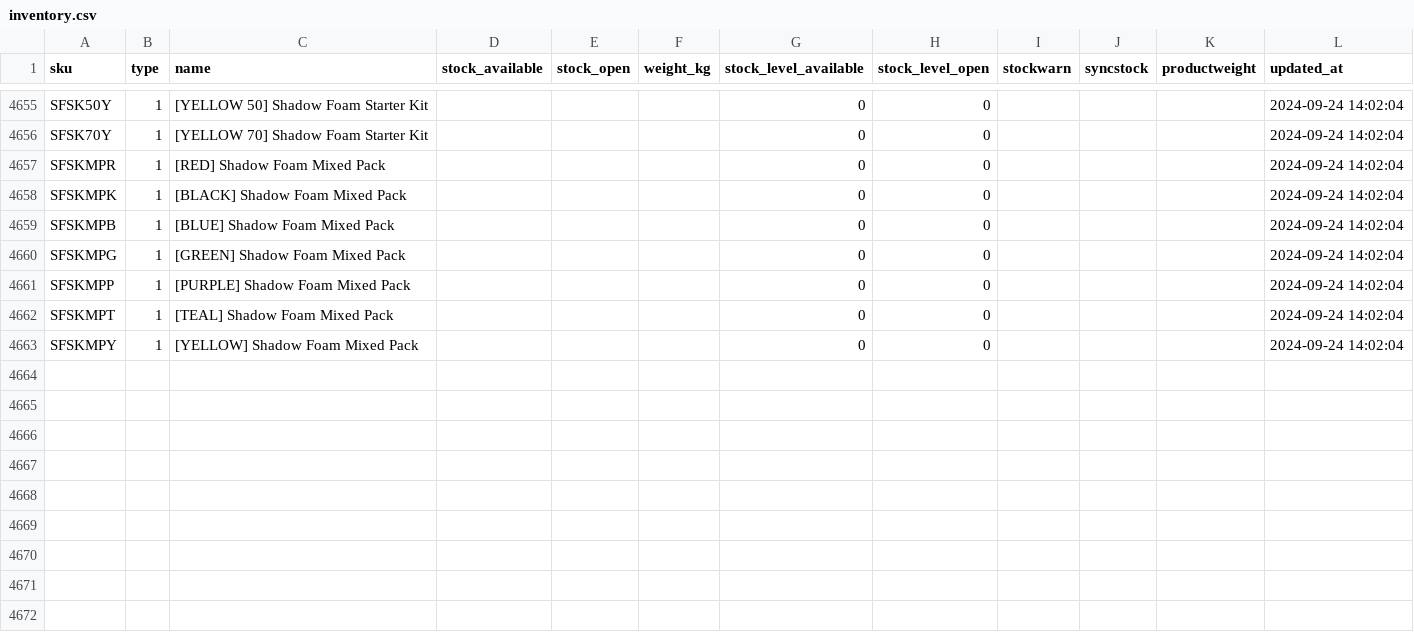
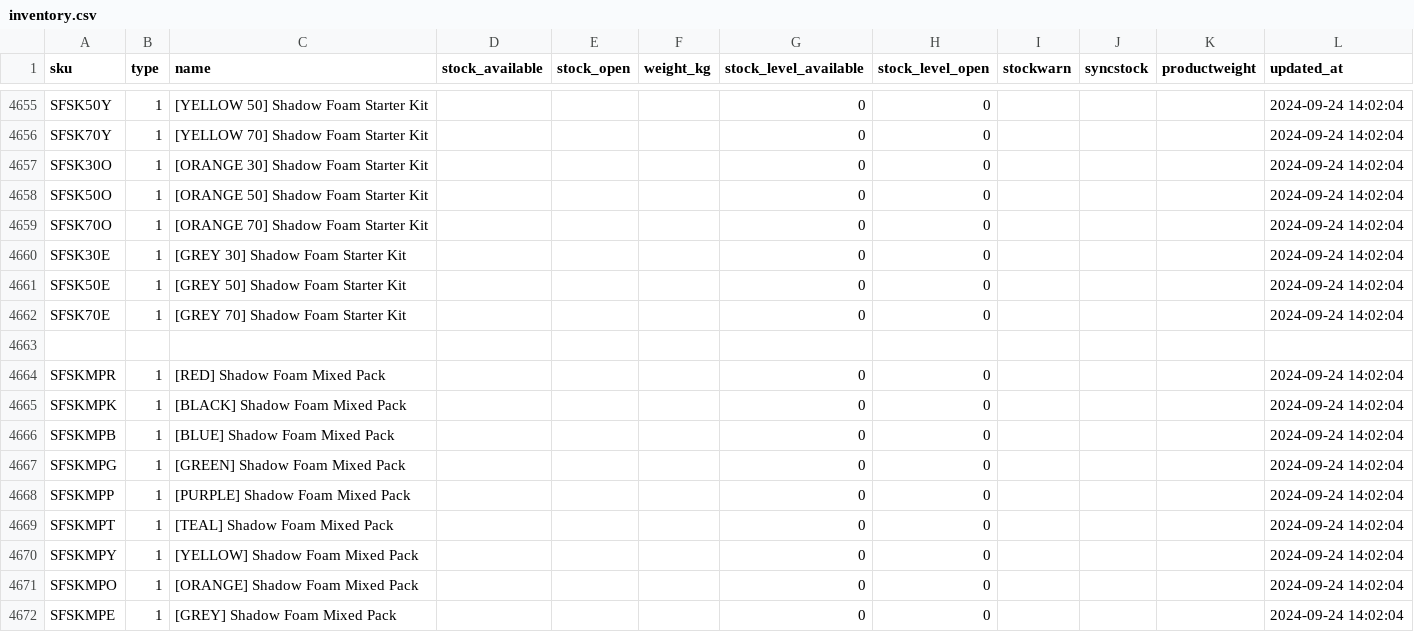
Before and after one commit to An6el-01/Cloud_Cut, a CSV file: cloud_cut/src/data/inventory.csv, drawn as a sheet; only a part is shown, gaps mark what is left out.

Commit message:
Added starter and mixed packs to nest.

```diff
--- a/cloud_cut/src/data/inventory.csv
+++ b/cloud_cut/src/data/inventory.csv
@@ -4656,2 +4656,9 @@ SFSK50Y,1,"[YELLOW 50] Shadow Foam Starter Kit",,,,0,0,,,,2024-09-24 14:02:04
 SFSK70Y,1,"[YELLOW 70] Shadow Foam Starter Kit",,,,0,0,,,,2024-09-24 14:02:04
+SFSK30O,1,"[ORANGE 30] Shadow Foam Starter Kit",,,,0,0,,,,2024-09-24 14:02:04
+SFSK50O,1,"[ORANGE 50] Shadow Foam Starter Kit",,,,0,0,,,,2024-09-24 14:02:04
+SFSK70O,1,"[ORANGE 70] Shadow Foam Starter Kit",,,,0,0,,,,2024-09-24 14:02:04
+SFSK30E,1,"[GREY 30] Shadow Foam Starter Kit",,,,0,0,,,,2024-09-24 14:02:04
+SFSK50E,1,"[GREY 50] Shadow Foam Starter Kit",,,,0,0,,,,2024-09-24 14:02:04
+SFSK70E,1,"[GREY 70] Shadow Foam Starter Kit",,,,0,0,,,,2024-09-24 14:02:04
+
 SFSKMPR,1,"[RED] Shadow Foam Mixed Pack",,,,0,0,,,,2024-09-24 14:02:04
@@ -4663 +4670,3 @@ SFSKMPT,1,"[TEAL] Shadow Foam Mixed Pack",,,,0,0,,,,2024-09-24 14:02:04
 SFSKMPY,1,"[YELLOW] Shadow Foam Mixed Pack",,,,0,0,,,,2024-09-24 14:02:04
+SFSKMPO,1,"[ORANGE] Shadow Foam Mixed Pack",,,,0,0,,,,2024-09-24 14:02:04
+SFSKMPE,1,"[GREY] Shadow Foam Mixed Pack",,,,0,0,,,,2024-09-24 14:02:04
```
Also changed, not shown: 3 other files.
